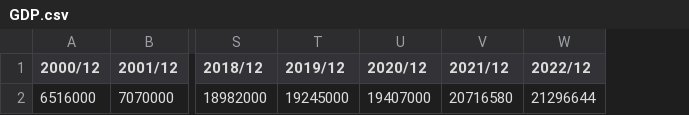
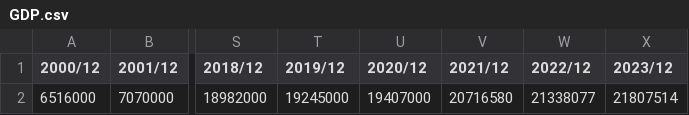
Before and after one commit to da91love/ma_api, a CSV file: static/ko/marketSummaryData/GDP.csv, drawn as a sheet; only a part is shown, gaps mark what is left out; the diff names each change by its address in the sheet, - before the commit and + after, or states it on an @@ line.

Commit message:
[update]getting kosdaq data done

```diff
--- a/static/ko/marketSummaryData/GDP.csv
+++ b/static/ko/marketSummaryData/GDP.csv
+column X (2023/12), row 2: 21807514
-W2 (2022/12): 21296644
+W2 (2022/12): 21338077
```
Also changed, not shown: static/ko/marketSummaryData/M2.csv, 4 other files.
